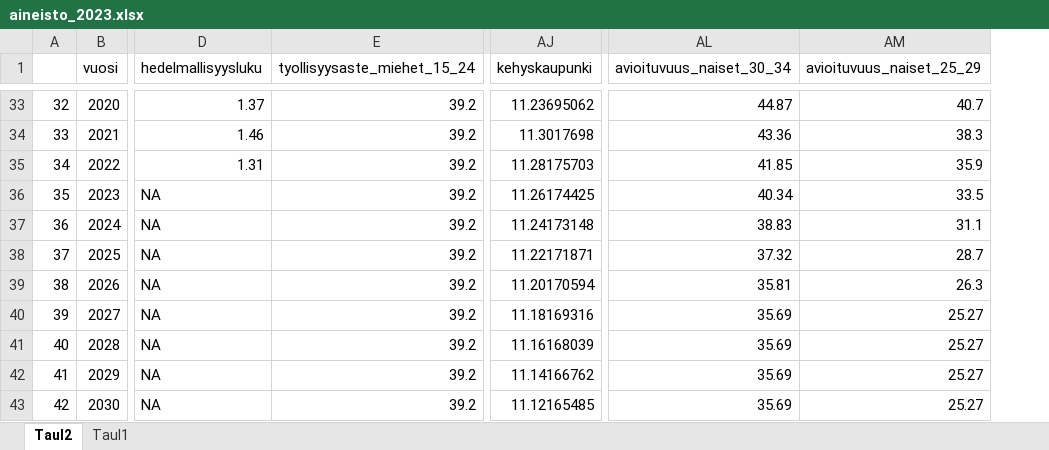
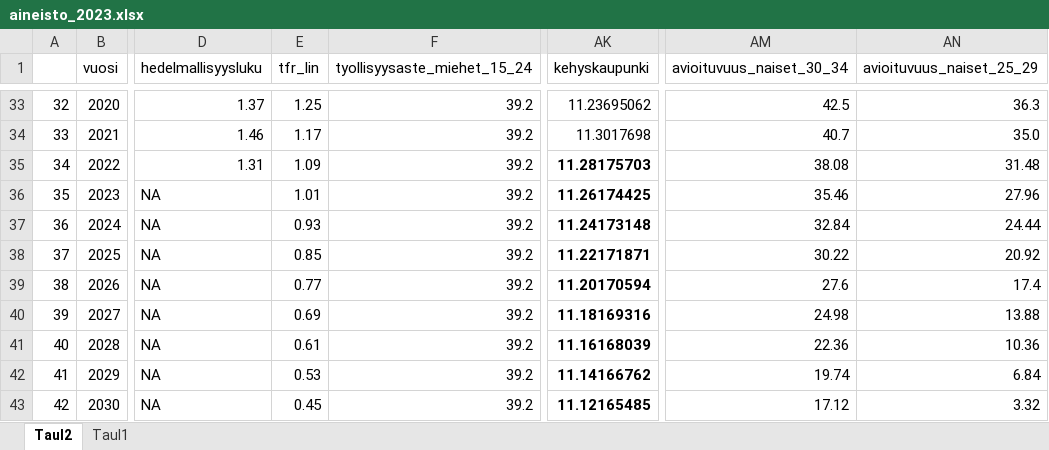
Before and after one commit to ajtanskanen/Syntyvyyden-tekij-t, an Excel workbook: data/aineisto_2023.xlsx, sheet Taul2, drawn as a sheet; only a part is shown, gaps mark what is left out; values as stored, in another font and other column widths than the file's, no borders; addresses are those after the commit; the diff covers the shown part only; the diff names each change by its address in the sheet, - before the commit and + after, or states it on an @@ line.

```diff
--- a/data/aineisto_2023.xlsx (sheet Taul2)
+++ b/data/aineisto_2023.xlsx (sheet Taul2)
+column E (tfr_lin), rows 33-43: 1.25 | 1.17 | 1.09 | 1.01 | 0.93 | 0.85 | 0.77 | 0.69 | 0.61 | 0.53 | 0.45
-AM33 (avioituvuus_naiset_30_34): 44.87
+AM33 (avioituvuus_naiset_30_34): 42.5
-AN33 (avioituvuus_naiset_25_29): 40.7
+AN33 (avioituvuus_naiset_25_29): 36.3
-AM34 (avioituvuus_naiset_30_34): 43.36
+AM34 (avioituvuus_naiset_30_34): 40.7
-AN34 (avioituvuus_naiset_25_29): 38.3
+AN34 (avioituvuus_naiset_25_29): 35.0
-AK35:AK43 bold: off
+AK35:AK43 bold: on
-AM35 (avioituvuus_naiset_30_34): 41.85
+AM35 (avioituvuus_naiset_30_34): 38.08
-AN35 (avioituvuus_naiset_25_29): 35.9
+AN35 (avioituvuus_naiset_25_29): 31.48
-AM36 (avioituvuus_naiset_30_34): 40.34
+AM36 (avioituvuus_naiset_30_34): 35.46
-AN36 (avioituvuus_naiset_25_29): 33.5
+AN36 (avioituvuus_naiset_25_29): 27.96
-AM37 (avioituvuus_naiset_30_34): 38.83
+AM37 (avioituvuus_naiset_30_34): 32.84
-AN37 (avioituvuus_naiset_25_29): 31.1
+AN37 (avioituvuus_naiset_25_29): 24.44
-AM38 (avioituvuus_naiset_30_34): 37.32
+AM38 (avioituvuus_naiset_30_34): 30.22
-AN38 (avioituvuus_naiset_25_29): 28.7
+AN38 (avioituvuus_naiset_25_29): 20.92
-AM39 (avioituvuus_naiset_30_34): 35.81
+AM39 (avioituvuus_naiset_30_34): 27.6
-AN39 (avioituvuus_naiset_25_29): 26.3
+AN39 (avioituvuus_naiset_25_29): 17.4
-AM40 (avioituvuus_naiset_30_34): 35.69
+AM40 (avioituvuus_naiset_30_34): 24.98
-AN40 (avioituvuus_naiset_25_29): 25.27
+AN40 (avioituvuus_naiset_25_29): 13.88
-AM41 (avioituvuus_naiset_30_34): 35.69
+AM41 (avioituvuus_naiset_30_34): 22.36
-AN41 (avioituvuus_naiset_25_29): 25.27
+AN41 (avioituvuus_naiset_25_29): 10.36
-AM42 (avioituvuus_naiset_30_34): 35.69
+AM42 (avioituvuus_naiset_30_34): 19.74
-AN42 (avioituvuus_naiset_25_29): 25.27
+AN42 (avioituvuus_naiset_25_29): 6.84
-AM43 (avioituvuus_naiset_30_34): 35.69
+AM43 (avioituvuus_naiset_30_34): 17.12
-AN43 (avioituvuus_naiset_25_29): 25.27
+AN43 (avioituvuus_naiset_25_29): 3.32
```
Also changed, not shown: 61 edited cells elsewhere in this sheet, formulas that keep their value, data/phones_2023.xlsx, 16 other files.
